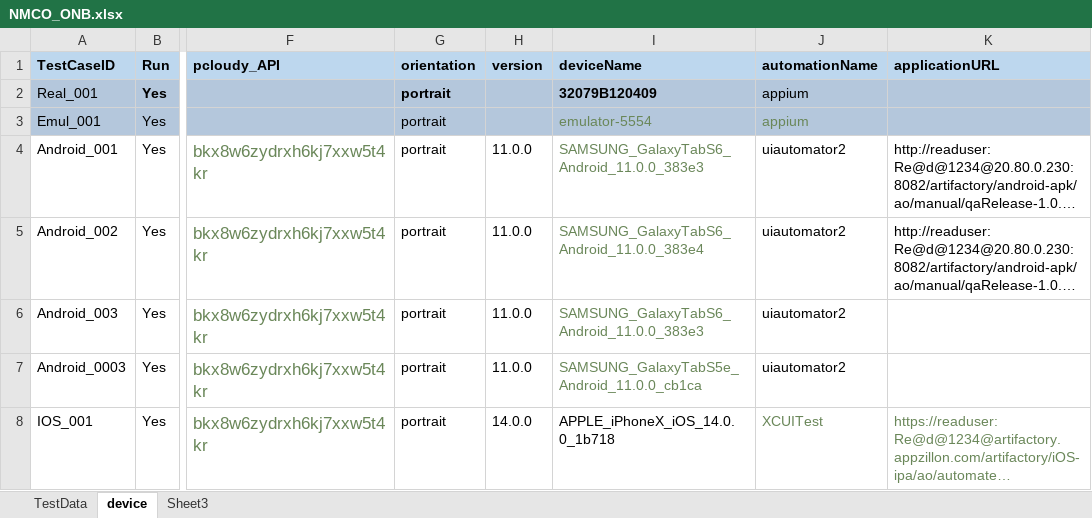
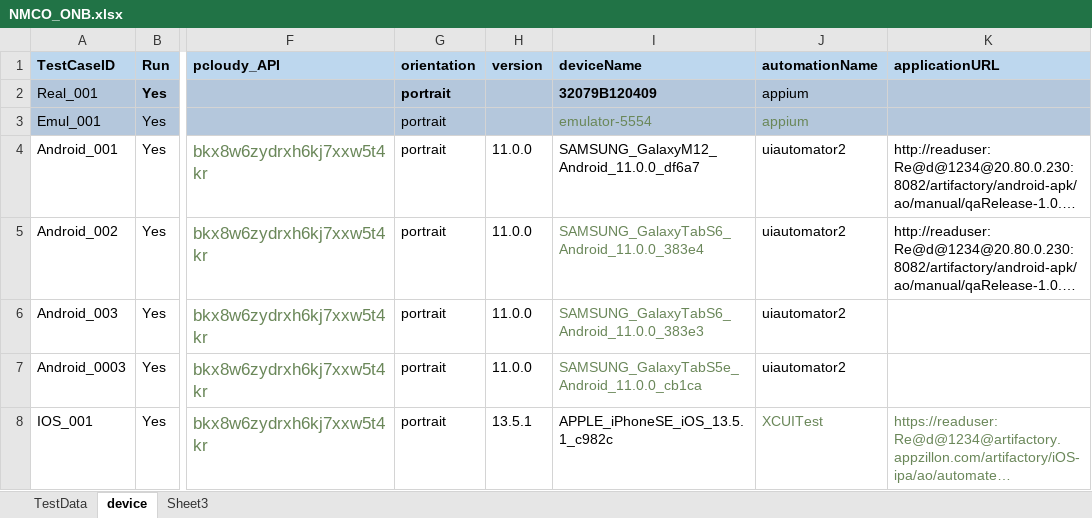
Before and after one commit to ganezz/native-mobile-corporate-onboarding, an Excel workbook: ${project.build.directory}/test-classes/DataSet/NMCO_ONB.xlsx, sheet device, drawn as a sheet; only a part is shown, gaps mark what is left out; long unchanged cells end in …; values as stored, in another font and other column widths than the file's, no borders; the diff names each change by its address in the sheet, - before the commit and + after, or states it on an @@ line.

Commit message:
updating test runner 2 and excel

```diff
--- a/${project.build.directory}/test-classes/DataSet/NMCO_ONB.xlsx (sheet device)
+++ b/${project.build.directory}/test-classes/DataSet/NMCO_ONB.xlsx (sheet device)
-I4 (deviceName): SAMSUNG_GalaxyTabS6_Android_11.0.0_383e3
+I4 (deviceName): SAMSUNG_GalaxyM12_Android_11.0.0_df6a7
-I4 text colour: #6A8759
+I4 text colour: black
-H8 (version): 14.0.0
+H8 (version): 13.5.1
-I8 (deviceName): APPLE_iPhoneX_iOS_14.0.0_1b718
+I8 (deviceName): APPLE_iPhoneSE_iOS_13.5.1_c982c
```
Also changed, not shown: 10 other files.
